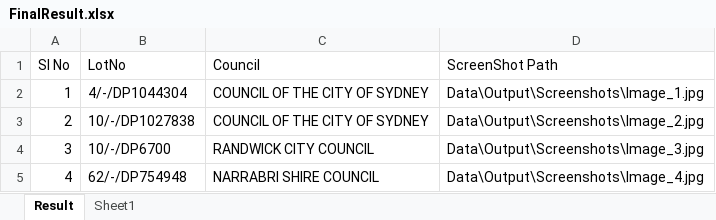
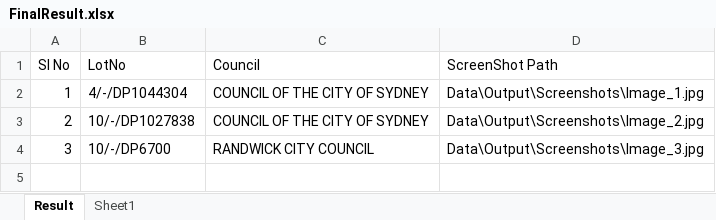
Before and after one commit to Ajishapj/URBIS_CASE_Study, an Excel workbook: Data/Output/FinalResult.xlsx, sheet Result, drawn as a sheet; values as stored, in another font and other column widths than the file's, no borders; the diff names each change by its address in the sheet, - before the commit and + after, or states it on an @@ line.

```diff
--- a/Data/Output/FinalResult.xlsx (sheet Result)
+++ b/Data/Output/FinalResult.xlsx (sheet Result)
-row 5: 4 | 62/-/DP754948 | NARRABRI SHIRE COUNCIL | Data\Output\Screenshots\Image_4.jpg
```
Also changed, not shown: Data/Input/InputAddress.xlsx, 11 other files.
